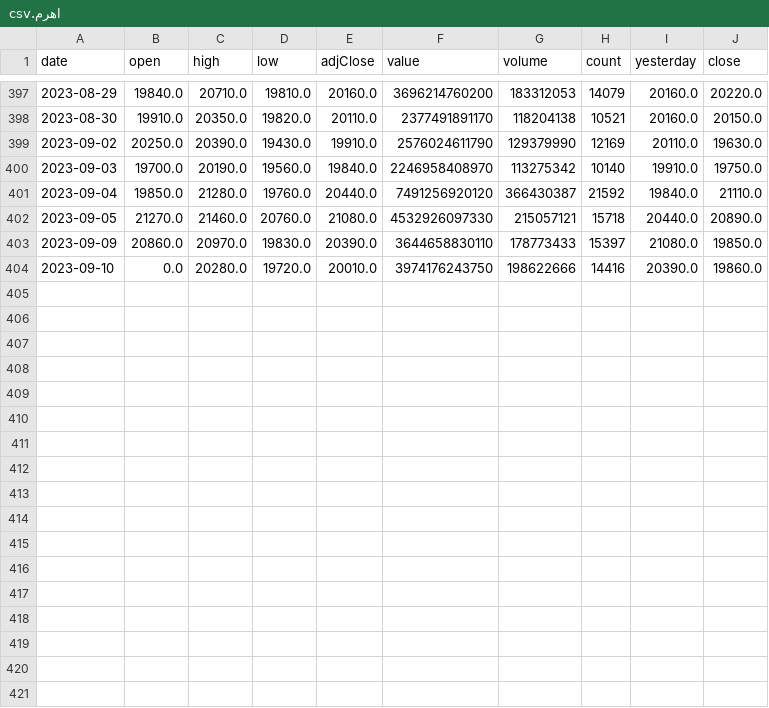
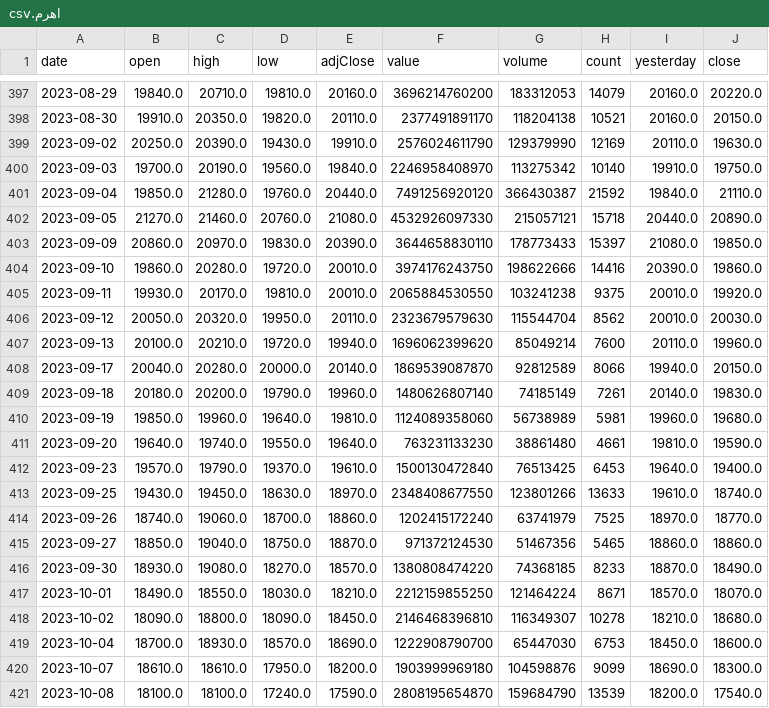
Before and after one commit to erfantbtb/algotrade-riskmanagement, a CSV file: tickers_data/اهرم.csv, drawn as a sheet; only a part is shown, gaps mark what is left out.

```diff
--- a/tickers_data/اهرم.csv
+++ b/tickers_data/اهرم.csv
@@ -403,2 +403,19 @@ date,open,high,low,adjClose,value,volume,count,yesterday,close
 2023-09-09,20860.0,20970.0,19830.0,20390.0,3644658830110,178773433,15397,21080.0,19850.0
-2023-09-10,0.0,20280.0,19720.0,20010.0,3974176243750,198622666,14416,20390.0,19860.0
+2023-09-10,19860.0,20280.0,19720.0,20010.0,3974176243750,198622666,14416,20390.0,19860.0
+2023-09-11,19930.0,20170.0,19810.0,20010.0,2065884530550,103241238,9375,20010.0,19920.0
+2023-09-12,20050.0,20320.0,19950.0,20110.0,2323679579630,115544704,8562,20010.0,20030.0
+2023-09-13,20100.0,20210.0,19720.0,19940.0,1696062399620,85049214,7600,20110.0,19960.0
+2023-09-17,20040.0,20280.0,20000.0,20140.0,1869539087870,92812589,8066,19940.0,20150.0
+2023-09-18,20180.0,20200.0,19790.0,19960.0,1480626807140,74185149,7261,20140.0,19830.0
+2023-09-19,19850.0,19960.0,19640.0,19810.0,1124089358060,56738989,5981,19960.0,19680.0
+2023-09-20,19640.0,19740.0,19550.0,19640.0,763231133230,38861480,4661,19810.0,19590.0
+2023-09-23,19570.0,19790.0,19370.0,19610.0,1500130472840,76513425,6453,19640.0,19400.0
+2023-09-25,19430.0,19450.0,18630.0,18970.0,2348408677550,123801266,13633,19610.0,18740.0
+2023-09-26,18740.0,19060.0,18700.0,18860.0,1202415172240,63741979,7525,18970.0,18770.0
+2023-09-27,18850.0,19040.0,18750.0,18870.0,971372124530,51467356,5465,18860.0,18860.0
+2023-09-30,18930.0,19080.0,18270.0,18570.0,1380808474220,74368185,8233,18870.0,18490.0
+2023-10-01,18490.0,18550.0,18030.0,18210.0,2212159855250,121464224,8671,18570.0,18070.0
+2023-10-02,18090.0,18800.0,18090.0,18450.0,2146468396810,116349307,10278,18210.0,18680.0
+2023-10-04,18700.0,18930.0,18570.0,18690.0,1222908790700,65447030,6753,18450.0,18600.0
+2023-10-07,18610.0,18610.0,17950.0,18200.0,1903999969180,104598876,9099,18690.0,18300.0
+2023-10-08,18100.0,18100.0,17240.0,17590.0,2808195654870,159684790,13539,18200.0,17540.0
```
Also changed, not shown: tickers_data/حکشتی.csv, tickers_data/شستا.csv, 4 other files.
